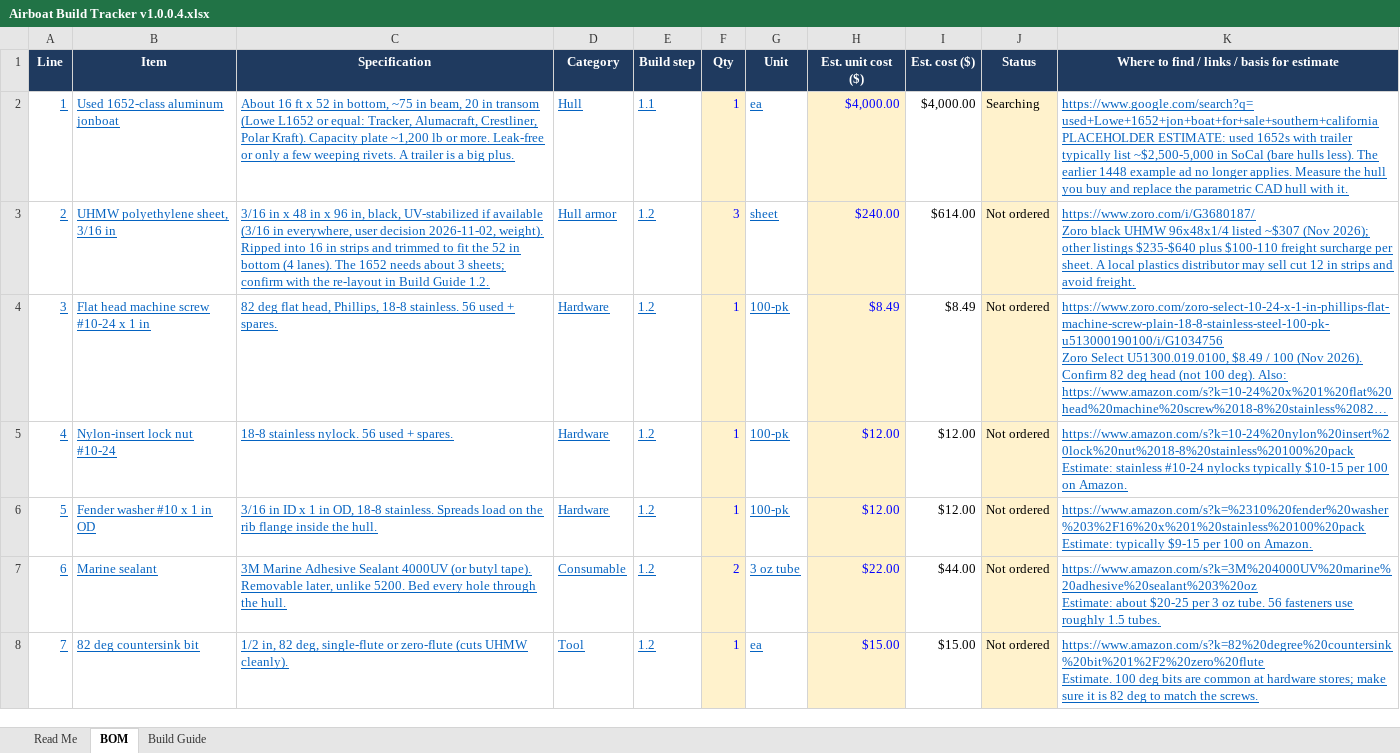
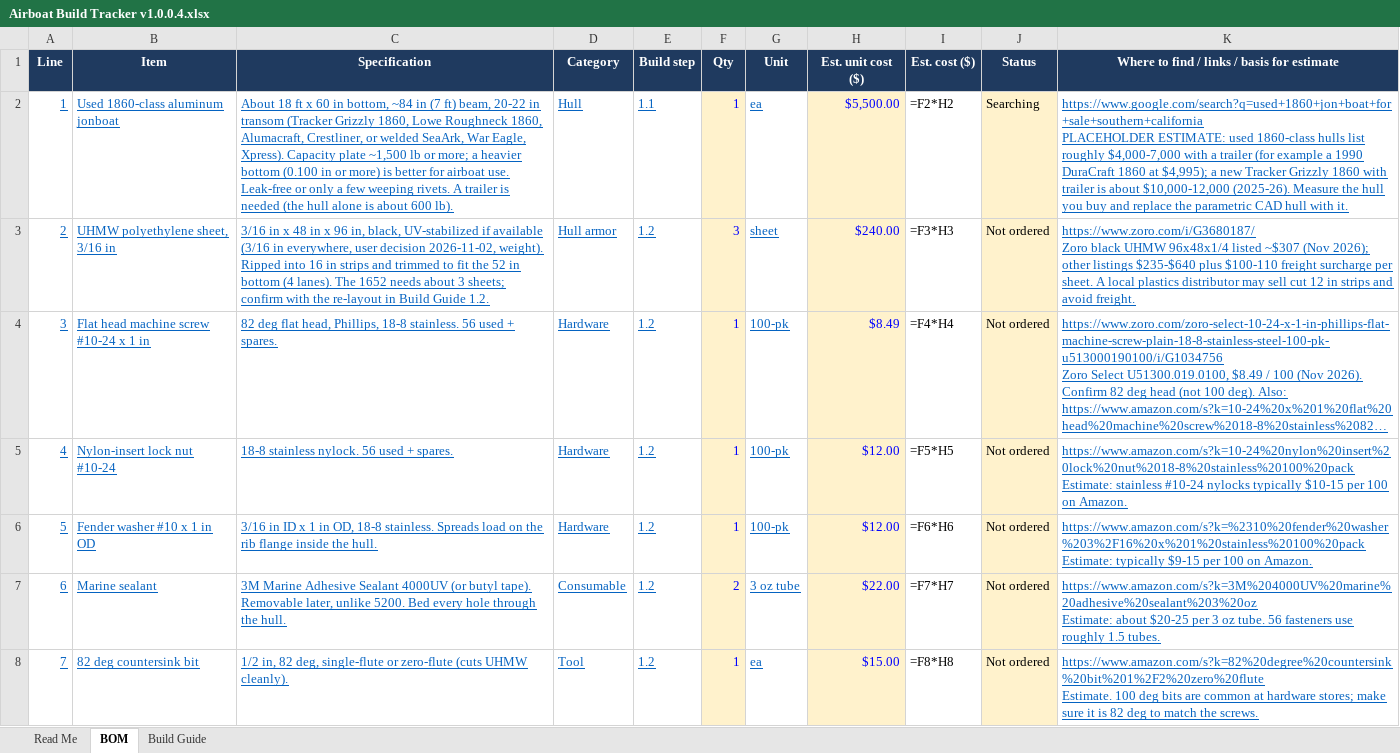
Before and after one commit to acappon/DIY-MiniAirboat, an Excel workbook: rev8_JonAirBoat/Airboat Build Tracker v1.0.0.4.xlsx, sheet BOM, drawn as a sheet; only a part is shown; long unchanged cells end in …; values as stored, in another font and other column widths than the file's, no borders; formulas without a stored value are shown as written; ↵ is a line break in a cell; the diff covers the shown part only; the diff names each change by its address in the sheet, - before the commit and + after, or states it on an @@ line.

```diff
--- a/rev8_JonAirBoat/Airboat Build Tracker v1.0.0.4.xlsx (sheet BOM)
+++ b/rev8_JonAirBoat/Airboat Build Tracker v1.0.0.4.xlsx (sheet BOM)
-B2 (Item): Used 1652-class aluminum jonboat
+B2 (Item): Used 1860-class aluminum jonboat
-C2 (Specification): About 16 ft x 52 in bottom, ~75 in beam, 20 in transom (Lowe L1652 or equal: Tracker, Alumacraft, Crestliner, Polar Kraft). Capacity plate ~1,200 lb or more. Leak-free or only a few weeping rivets. A trailer is a big plus.
+C2 (Specification): About 18 ft x 60 in bottom, ~84 in (7 ft) beam, 20-22 in transom (Tracker Grizzly 1860, Lowe Roughneck 1860, Alumacraft, Crestliner, or welded SeaArk, War Eagle, Xpress). Capacity plate ~1,500 lb or more; a heavier bottom (0.100 in or more) is better for airboat use. Leak-free or only a few weeping rivets. A trailer is needed (the hull alone is about 600 lb).
-H2 (Est. unit cost ($)): $4,000.00
+H2 (Est. unit cost ($)): $5,500.00
-I2 (Est. cost ($)): $4,000.00
+I2 (Est. cost ($)): =F2*H2
-K2: https://www.google.com/search?q=used+Lowe+1652+jon+boat+for+sale+southern+california ↵ PLACEHOLDER ESTIMATE: used 1652s with trailer typically list ~$2,500-5,000 in SoCal (bare hulls less). The earlier 1448 example ad no longer applies. Measure the…
+K2: https://www.google.com/search?q=used+1860+jon+boat+for+sale+southern+california ↵ PLACEHOLDER ESTIMATE: used 1860-class hulls list roughly $4,000-7,000 with a trailer (for example a 1990 DuraCraft 1860 at $4,995); a new Tracker Grizzly 1860 with trailer is about $10,000-12,000 (2025-26). Measure the…
-I3 (Est. cost ($)): $614.00
+I3 (Est. cost ($)): =F3*H3
-I4 (Est. cost ($)): $8.49
+I4 (Est. cost ($)): =F4*H4
-I5 (Est. cost ($)): $12.00
+I5 (Est. cost ($)): =F5*H5
-I6 (Est. cost ($)): $12.00
+I6 (Est. cost ($)): =F6*H6
-I7 (Est. cost ($)): $44.00
+I7 (Est. cost ($)): =F7*H7
-I8 (Est. cost ($)): $15.00
+I8 (Est. cost ($)): =F8*H8
```
Also changed, not shown: 2 added rows, 3 removed rows, 87 edited cells and row numbers in column A elsewhere in this sheet, sheet Build Guide, sheet Read Me, 6 other files.
